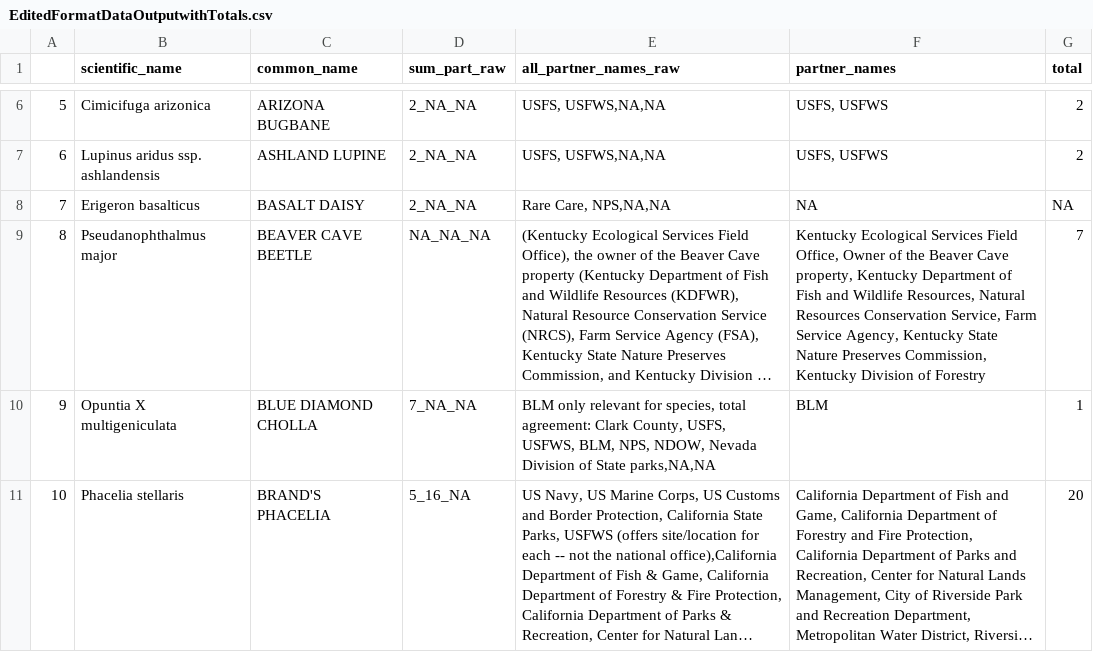
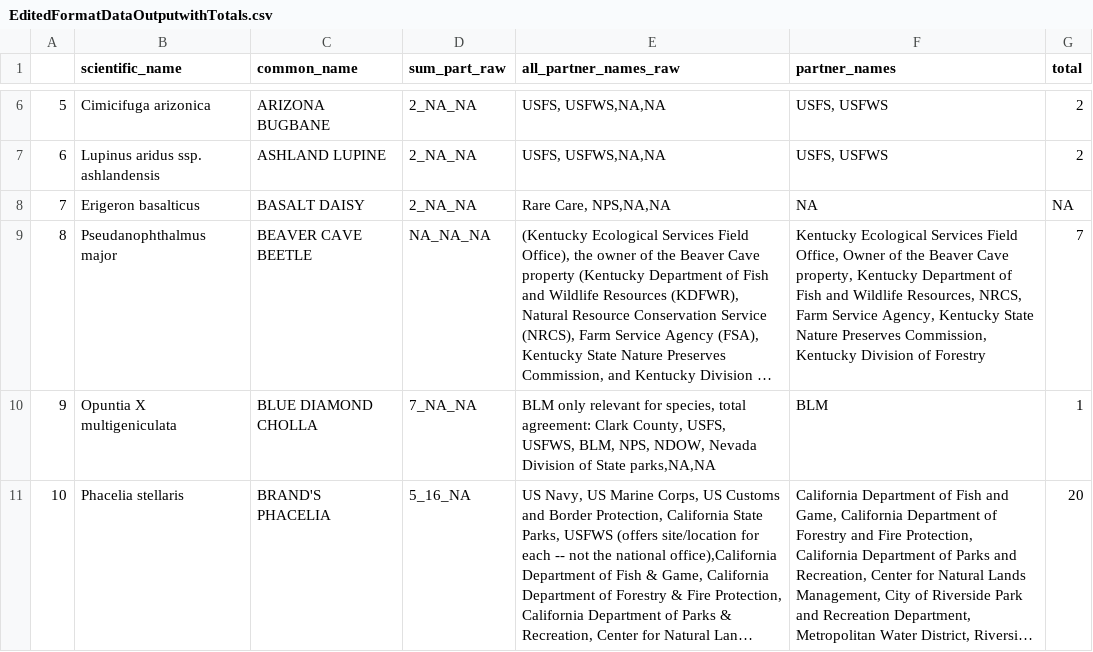
Before and after one commit to aestanley49/partner_rff, a CSV file: data/EditedFormatDataOutputwithTotals.csv, drawn as a sheet; only a part is shown, gaps mark what is left out; long unchanged cells end in …; the diff covers the shown part only; the diff names each change by its address in the sheet, - before the commit and + after, or states it on an @@ line.

```diff
--- a/data/EditedFormatDataOutputwithTotals.csv
+++ b/data/EditedFormatDataOutputwithTotals.csv
-F9 (partner_names): …Wildlife Resources, Natural Resources Conservation Service, Farm Service…
+F9 (partner_names): …Wildlife Resources, NRCS, Farm Service…
```
Also changed, not shown: 1 edited cell elsewhere in this file, data/PartnersData.csv, 1 other file.
